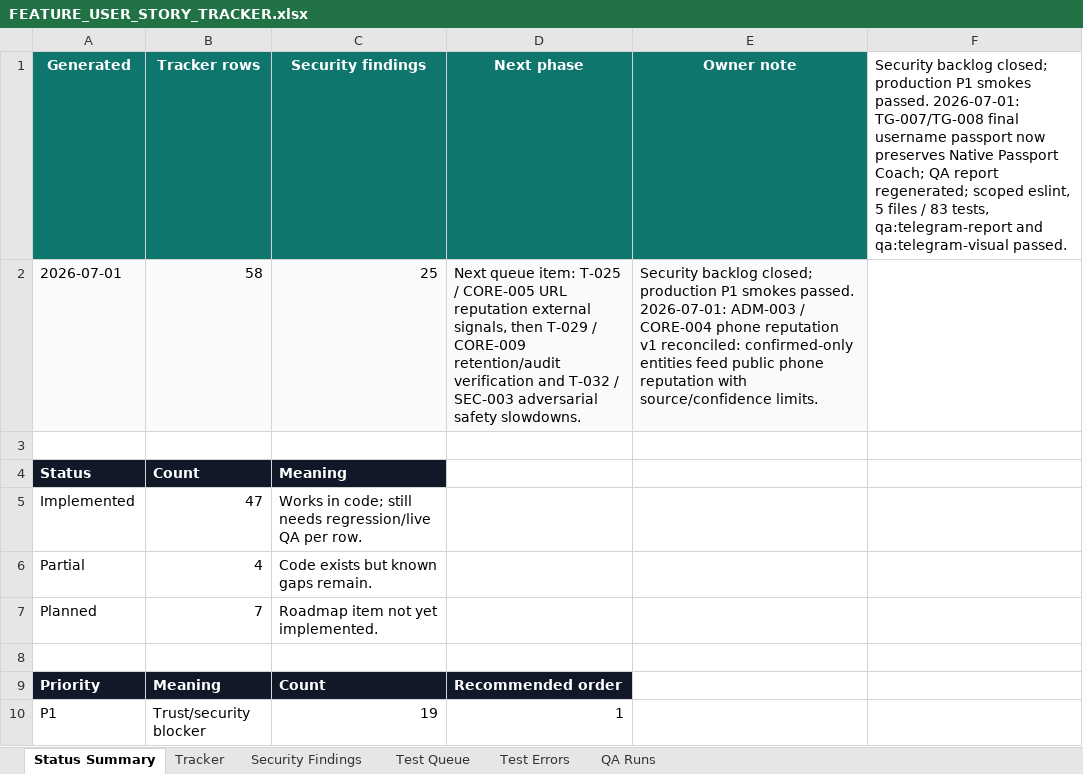
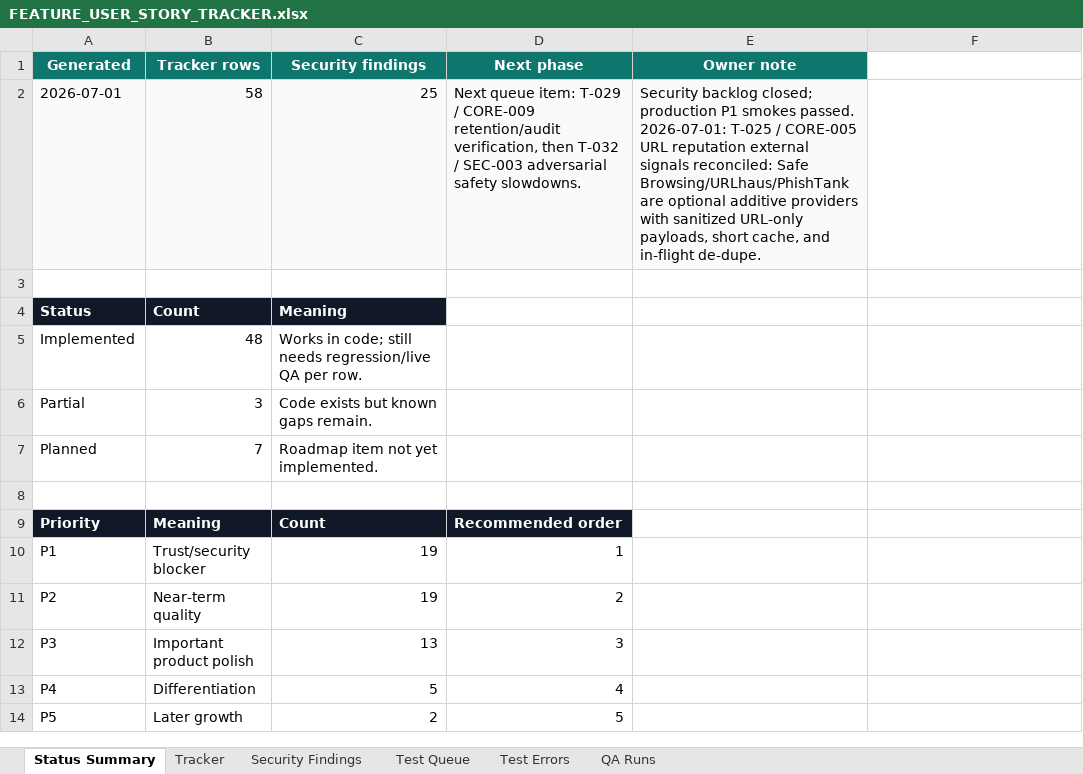
Before and after one commit to Web-pixel-creator/Scam-guard-Main, an Excel workbook: ai_docs/FEATURE_USER_STORY_TRACKER.xlsx, sheet Status Summary, drawn as a sheet; only a part is shown; the shorter side is filled out with more unchanged rows; values as stored, in another font and other column widths than the file's, no borders; the diff names each change by its address in the sheet, - before the commit and + after, or states it on an @@ line.

Commit message:
fix(risk): harden url reputation privacy

```diff
--- a/ai_docs/FEATURE_USER_STORY_TRACKER.xlsx (sheet Status Summary)
+++ b/ai_docs/FEATURE_USER_STORY_TRACKER.xlsx (sheet Status Summary)
-F1: Security backlog closed; production P1 smokes passed. 2026-07-01: TG-007/TG-008 final username passport now preserves Native Passport Coach; QA report regenerated; scoped eslint, 5 files / 83 tests, qa:telegram-report and qa:telegram-visual passed.
+F1: (empty)
-D2 (Next phase): …queue item: T-025 / CORE-005 URL reputation external signals, then T-029 / CORE-009 retention/audit verification and T-032 /…
+D2 (Next phase): …queue item: T-029 / CORE-009 retention/audit verification, then T-032 /…
-E2 (Owner note): …passed. 2026-07-01: ADM-003 / CORE-004 phone reputation v1 reconciled: confirmed-only entities feed public phone reputation with source/confidence limits.
+E2 (Owner note): …passed. 2026-07-01: T-025 / CORE-005 URL reputation external signals reconciled: Safe Browsing/URLhaus/PhishTank are optional additive providers with sanitized URL-only payloads, short cache, and in-flight de-dupe.
-B5 (Tracker rows): 47
+B5 (Tracker rows): 48
-B6 (Tracker rows): 4
+B6 (Tracker rows): 3
```
Also changed, not shown: sheet QA Runs, sheet Tracker, sheet Test Queue, 11 other files.
